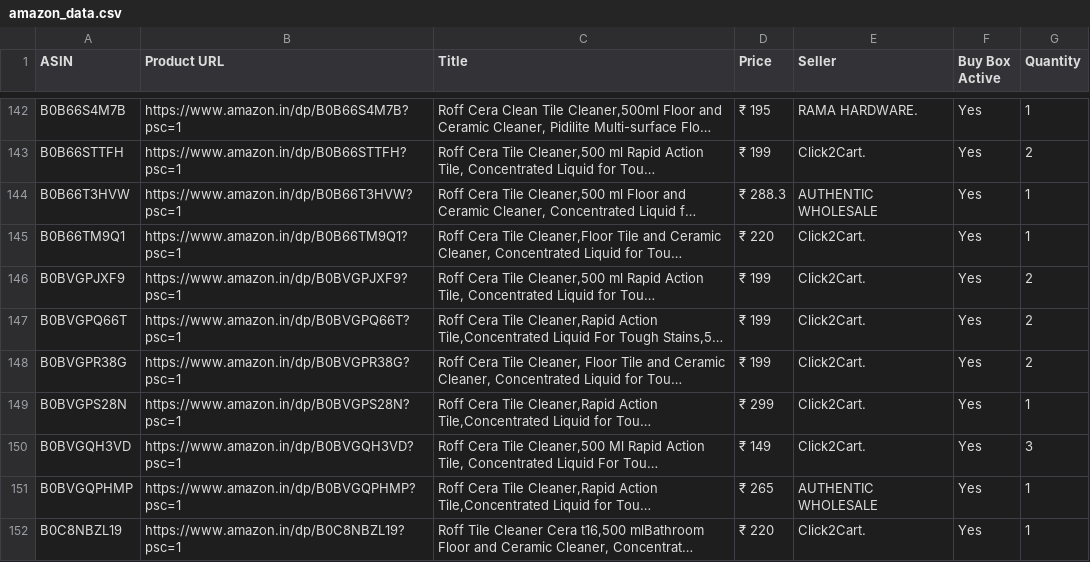
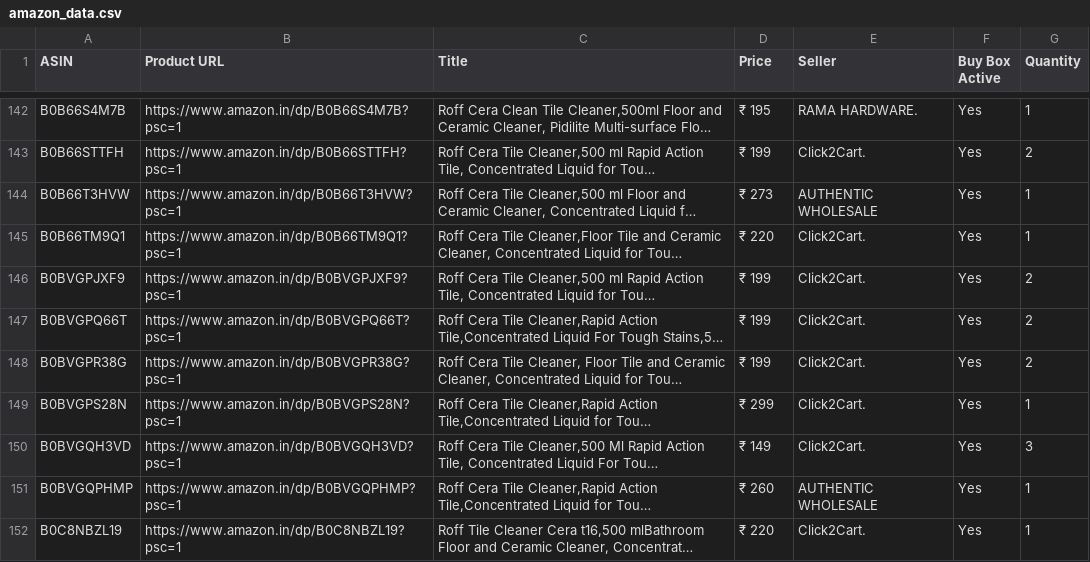
Before and after one commit to egaurav006/amazon-scraper, a CSV file: amazon_data.csv, drawn as a sheet; only a part is shown, gaps mark what is left out; long unchanged cells end in …; the diff covers the shown part only; the diff names each change by its address in the sheet, - before the commit and + after, or states it on an @@ line.

```diff
--- a/amazon_data.csv
+++ b/amazon_data.csv
-D144 (Price): ₹ 288.3
+D144 (Price): ₹ 273
-D151 (Price): ₹ 265
+D151 (Price): ₹ 260
```
Also changed, not shown: 26 edited cells elsewhere in this file.
